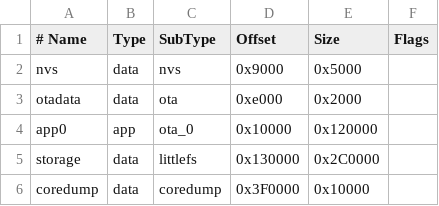
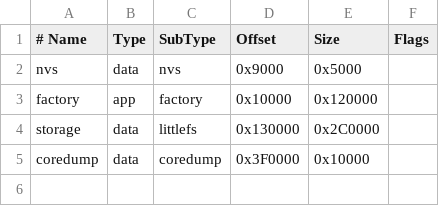
Before and after one commit to mokurin000/arduino_dht22_demo, a CSV file: src/partitions.csv, drawn as a sheet.

```diff
--- a/src/partitions.csv
+++ b/src/partitions.csv
@@ -2,4 +2,3 @@
 nvs,      data, nvs,      0x9000,   0x5000,
-otadata,  data, ota,      0xe000,   0x2000,
-app0,     app,  ota_0,    0x10000,  0x120000,
+factory,  app,  factory,  0x10000,  0x120000,
 storage,  data, littlefs, 0x130000, 0x2C0000,
```
Also changed, not shown: 6 other files.
